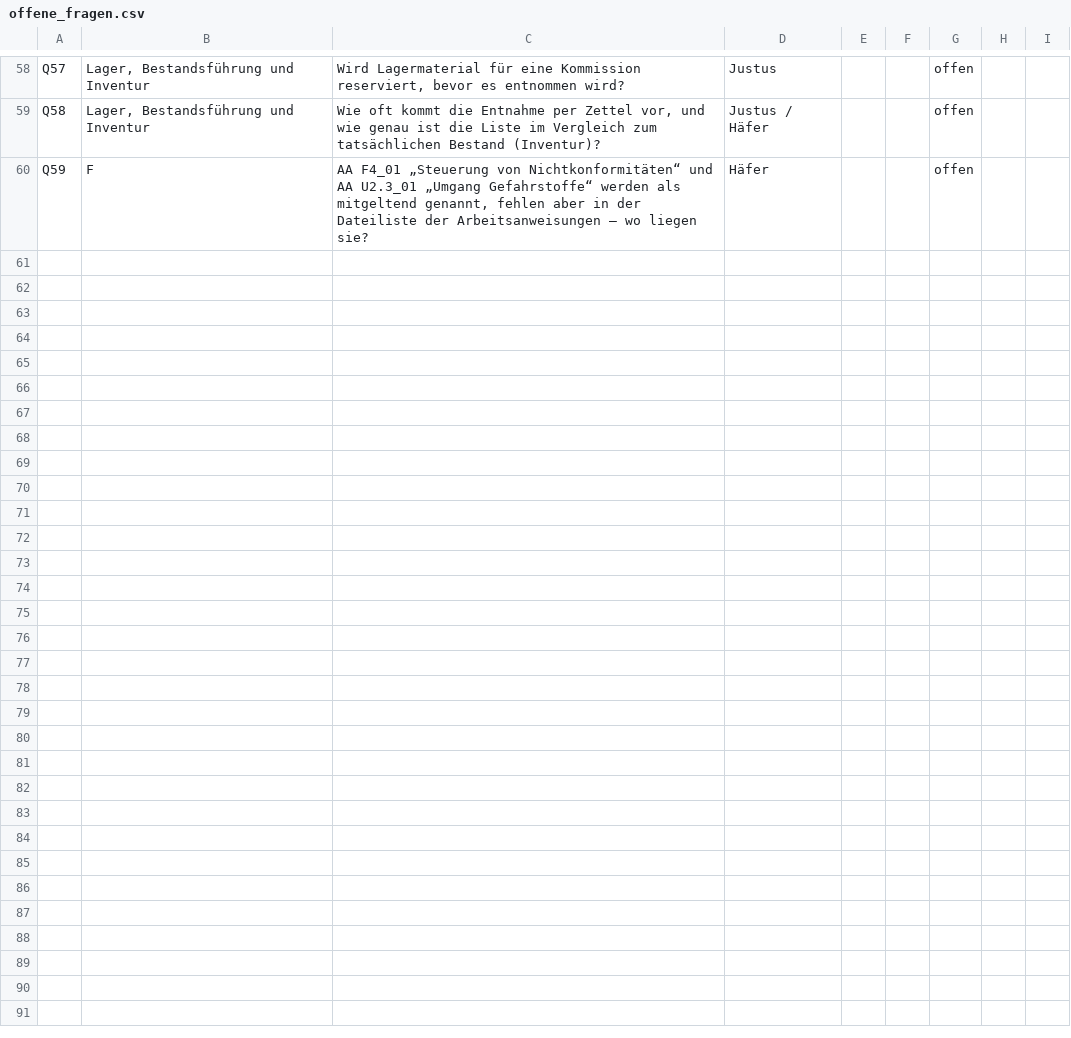
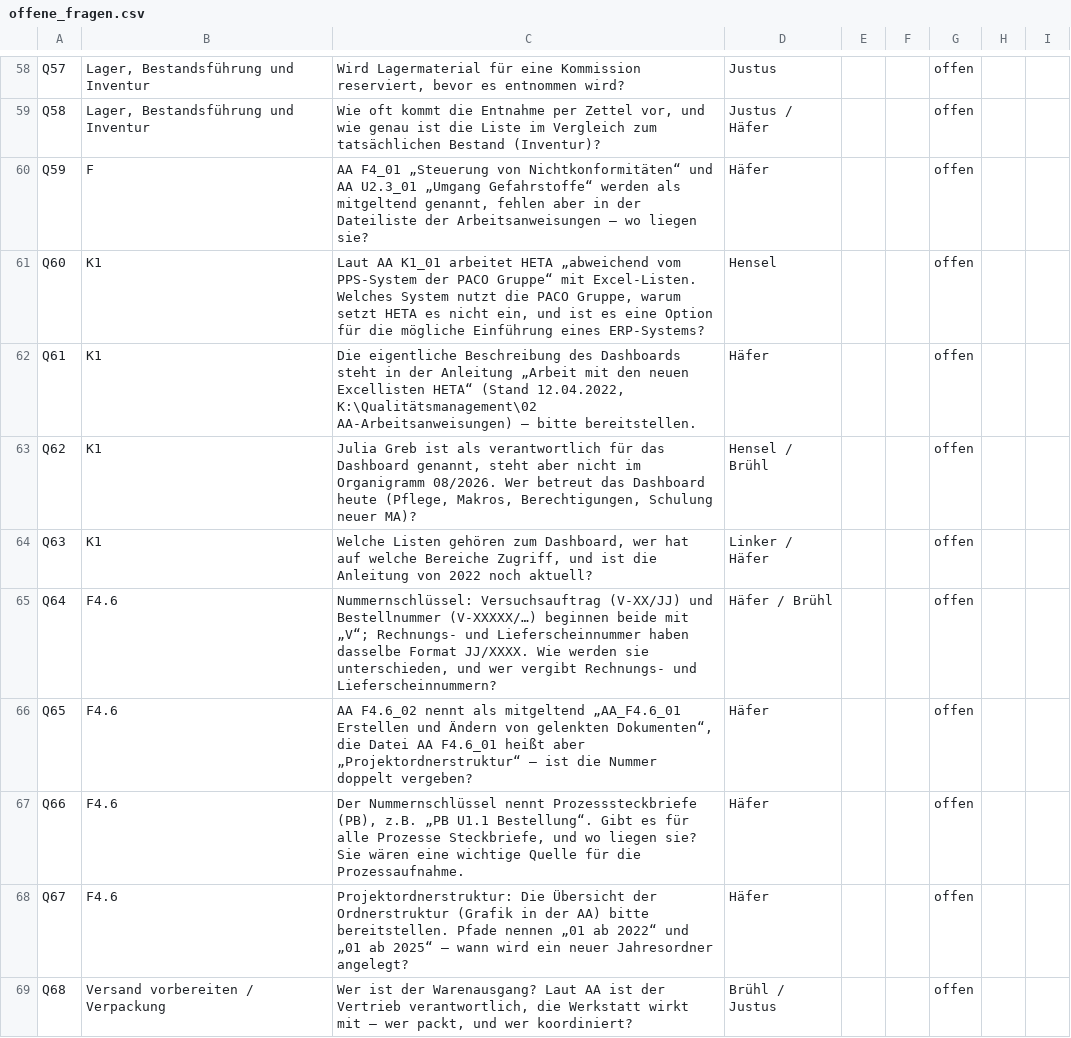
Before and after one commit to aracon30/HETA-Projektmanagement, a CSV file: docs/prozessaufnahme/offene_fragen.csv, drawn as a sheet; only a part is shown, gaps mark what is left out; the diff covers the shown part only.

```diff
--- a/docs/prozessaufnahme/offene_fragen.csv
+++ b/docs/prozessaufnahme/offene_fragen.csv
@@ -60 +60,10 @@ Q58;Lager, Bestandsführung und Inventur;Wie oft kommt die Entnahme per Zettel v
 Q59;F;AA F4_01 „Steuerung von Nichtkonformitäten“ und AA U2.3_01 „Umgang Gefahrstoffe“ werden als mitgeltend genannt, fehlen aber in der Dateiliste der Arbeitsanweisungen – wo liegen sie?;Häfer;;;offen;;
+Q60;K1;Laut AA K1_01 arbeitet HETA „abweichend vom PPS-System der PACO Gruppe“ mit Excel-Listen. Welches System nutzt die PACO Gruppe, warum setzt HETA es nicht ein, und ist es eine Option für die mögliche Einführung eines ERP-Systems?;Hensel;;;offen;;
+Q61;K1;Die eigentliche Beschreibung des Dashboards steht in der Anleitung „Arbeit mit den neuen Excellisten HETA“ (Stand 12.04.2022, K:\Qualitätsmanagement\02 AA-Arbeitsanweisungen) – bitte bereitstellen.;Häfer;;;offen;;
+Q62;K1;Julia Greb ist als verantwortlich für das Dashboard genannt, steht aber nicht im Organigramm 08/2026. Wer betreut das Dashboard heute (Pflege, Makros, Berechtigungen, Schulung neuer MA)?;Hensel / Brühl;;;offen;;
+Q63;K1;Welche Listen gehören zum Dashboard, wer hat auf welche Bereiche Zugriff, und ist die Anleitung von 2022 noch aktuell?;Linker / Häfer;;;offen;;
+Q64;F4.6;"Nummernschlüssel: Versuchsauftrag (V-XX/JJ) und Bestellnummer (V-XXXXX/…) beginnen beide mit „V“; Rechnungs- und Lieferscheinnummer haben dasselbe Format JJ/XXXX. Wie werden sie unterschieden, und wer vergibt Rechnungs- und Lieferscheinnummern?";Häfer / Brühl;;;offen;;
+Q65;F4.6;AA F4.6_02 nennt als mitgeltend „AA_F4.6_01 Erstellen und Ändern von gelenkten Dokumenten“, die Datei AA F4.6_01 heißt aber „Projektordnerstruktur“ – ist die Nummer doppelt vergeben?;Häfer;;;offen;;
+Q66;F4.6;Der Nummernschlüssel nennt Prozesssteckbriefe (PB), z.B. „PB U1.1 Bestellung“. Gibt es für alle Prozesse Steckbriefe, und wo liegen sie? Sie wären eine wichtige Quelle für die Prozessaufnahme.;Häfer;;;offen;;
+Q67;F4.6;Projektordnerstruktur: Die Übersicht der Ordnerstruktur (Grafik in der AA) bitte bereitstellen. Pfade nennen „01 ab 2022“ und „01 ab 2025“ – wann wird ein neuer Jahresordner angelegt?;Häfer;;;offen;;
+Q68;Versand vorbereiten / Verpackung;Wer ist der Warenausgang? Laut AA ist der Vertrieb verantwortlich, die Werkstatt wirkt mit – wer packt, und wer koordiniert?;Brühl / Justus;;;offen;;
```
Also changed, not shown: 8 added rows elsewhere in this file, docs/arbeitsanweisungen.csv, docs/prozessaufnahme/ablaufschritte.csv, 6 other files.
